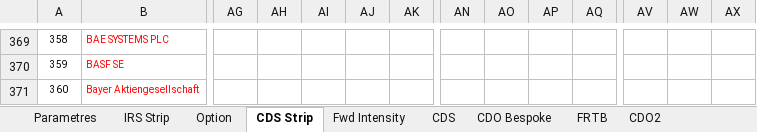
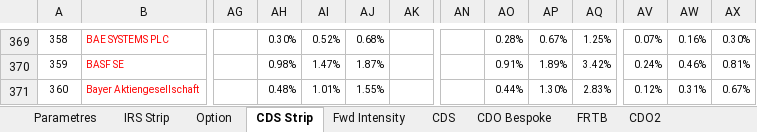
Before and after one commit to mbaAxis/Valo, an Excel workbook: common/Axis_Pricer.xlsm, sheet CDS Strip, drawn as a sheet; only a part is shown, gaps mark what is left out; values as stored, in another font and other column widths than the file's, no borders; charts and pictures not drawn; the diff covers the shown part only; the diff names each change by its address in the sheet, - before the commit and + after, or states it on an @@ line.

```diff
--- a/common/Axis_Pricer.xlsm (sheet CDS Strip)
+++ b/common/Axis_Pricer.xlsm (sheet CDS Strip)
-AH369: (empty)
+AH369: 0.30%
-AI369: (empty)
+AI369: 0.52%
-AJ369: (empty)
+AJ369: 0.68%
-AO369: (empty)
+AO369: 0.28%
-AP369: (empty)
+AP369: 0.67%
-AQ369: (empty)
+AQ369: 1.25%
-AV369: (empty)
+AV369: 0.07%
-AW369: (empty)
+AW369: 0.16%
-AX369: (empty)
+AX369: 0.30%
-AH370: (empty)
+AH370: 0.98%
-AI370: (empty)
+AI370: 1.47%
-AJ370: (empty)
+AJ370: 1.87%
-AO370: (empty)
+AO370: 0.91%
-AP370: (empty)
+AP370: 1.89%
-AQ370: (empty)
+AQ370: 3.42%
-AV370: (empty)
+AV370: 0.24%
-AW370: (empty)
+AW370: 0.46%
-AX370: (empty)
+AX370: 0.81%
-AH371: (empty)
+AH371: 0.48%
-AI371: (empty)
+AI371: 1.01%
-AJ371: (empty)
+AJ371: 1.55%
-AO371: (empty)
+AO371: 0.44%
-AP371: (empty)
+AP371: 1.30%
-AQ371: (empty)
+AQ371: 2.83%
-AV371: (empty)
+AV371: 0.12%
-AW371: (empty)
+AW371: 0.31%
-AX371: (empty)
+AX371: 0.67%
```
Also changed, not shown: 5 added rows and 813 edited cells elsewhere in this sheet, sheet FRTB, sheet CDS, sheet CDO Bespoke, charts or pictures, common/iTraxx.xlsx, 3 other files.
